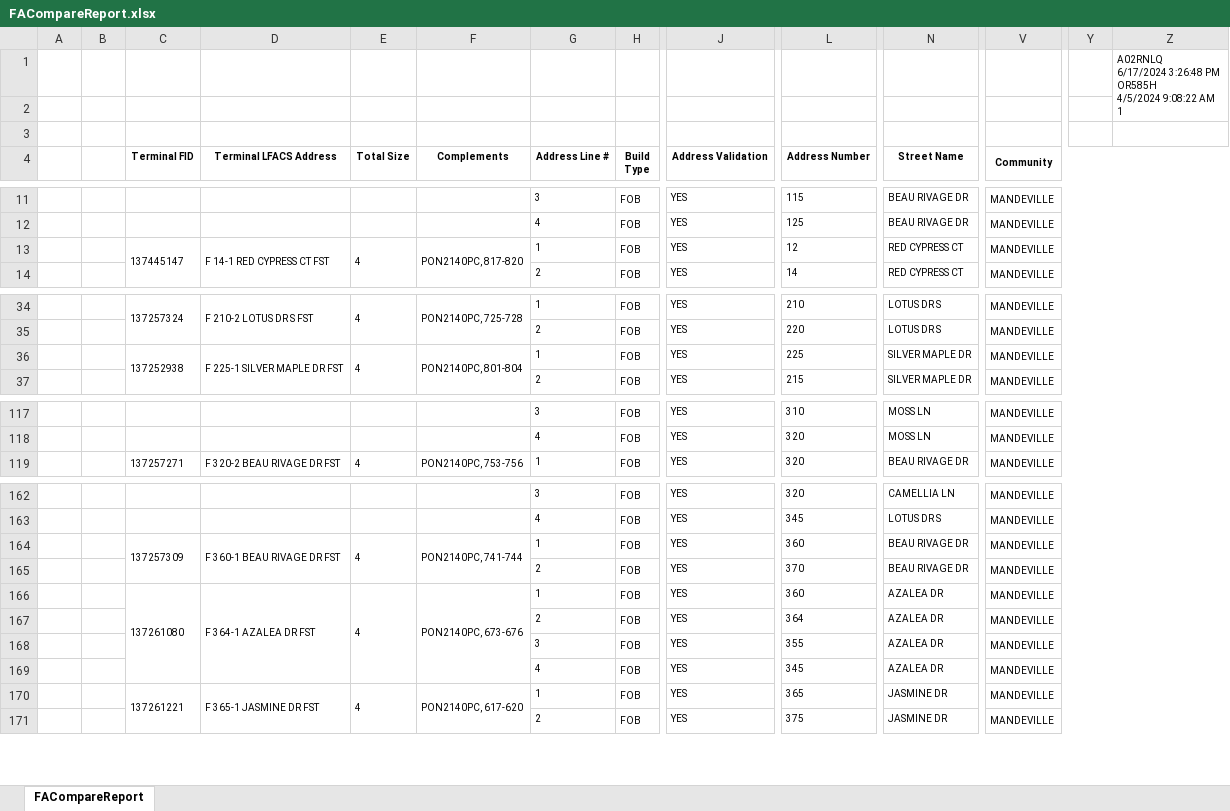
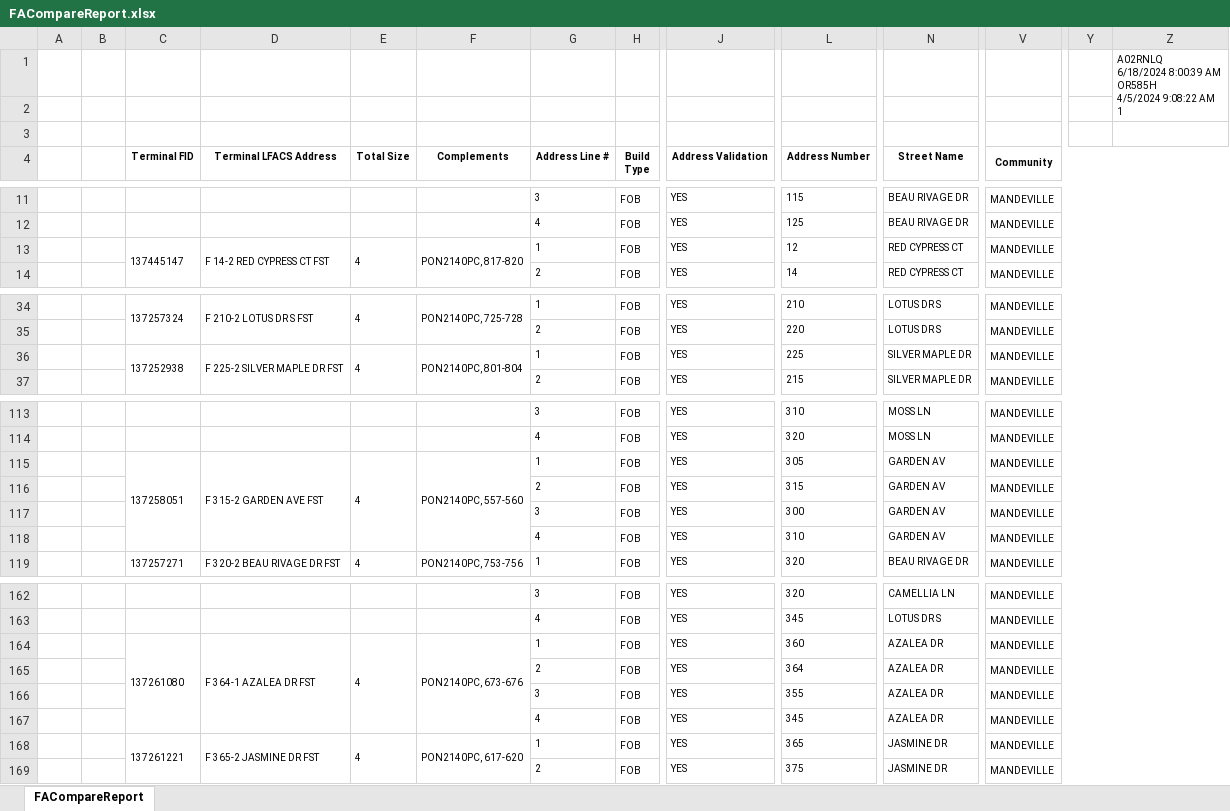
Before and after one commit to onir2024/SHR, an Excel workbook: FACompareReport.xlsx, sheet FACompareReport, drawn as a sheet; only a part is shown, gaps mark what is left out; values as stored, in another font and other column widths than the file's, no borders; charts and pictures not drawn; removed rows and columns are numbered as before the commit, all else as after; rows hold the shown columns only; ↵ is a line break in a cell; the diff covers the shown part only; the diff names each change by its address in the sheet, - before the commit and + after, or states it on an @@ line.

```diff
--- a/FACompareReport.xlsx (sheet FACompareReport)
+++ b/FACompareReport.xlsx (sheet FACompareReport)
-Z1: A02RNLQ ↵ 6/17/2024 3:26:48 PM ↵ OR585H ↵ 4/5/2024…
+Z1: A02RNLQ ↵ 6/18/2024 8:00:39 AM ↵ OR585H ↵ 4/5/2024…
-D13 (Terminal LFACS Address): F 14-1 RED CYPRESS CT FST
+D13 (Terminal LFACS Address): F 14-2 RED CYPRESS CT FST
-D36 (Terminal LFACS Address): F 225-1 SILVER MAPLE DR FST
+D36 (Terminal LFACS Address): F 225-2 SILVER MAPLE DR FST
+row 115:  |  | 137258051 | F 315-2 GARDEN AVE FST | 4 | PON2140PC, 557-560 | 1 | FOB | YES | 305 | GARDEN AV | MANDEVILLE
@@ row 109 moved to row 116: 2 @@
@@ row 110 moved to row 117: 3 @@
@@ row 111 moved to row 118: 4 @@
-row 164:  |  | 137257309 | F 360-1 BEAU RIVAGE DR FST | 4 | PON2140PC, 741-744 | 1 | FOB | YES | 360 | BEAU RIVAGE DR | MANDEVILLE
@@ row 165 moved to row 177: 2 @@
-D168 (Terminal LFACS Address): F 365-1 JASMINE DR FST
+D168 (Terminal LFACS Address): F 365-2 JASMINE DR FST
```
Also changed, not shown: 5 added rows, 5 removed rows, 7 moved rows and 15 edited cells elsewhere in this sheet, UFR.xlsx.
